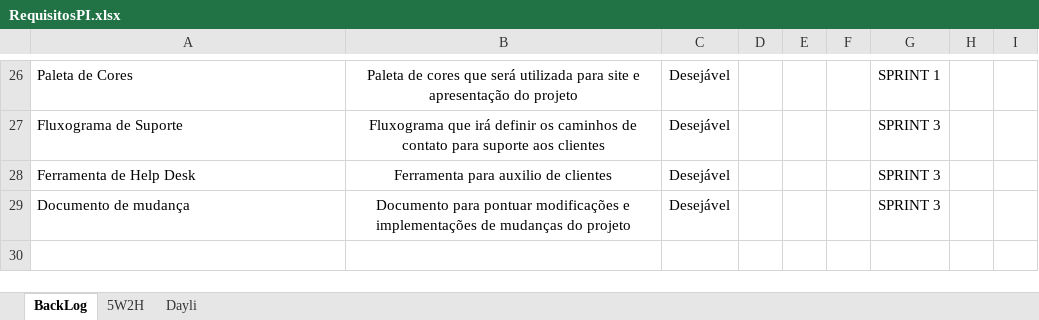
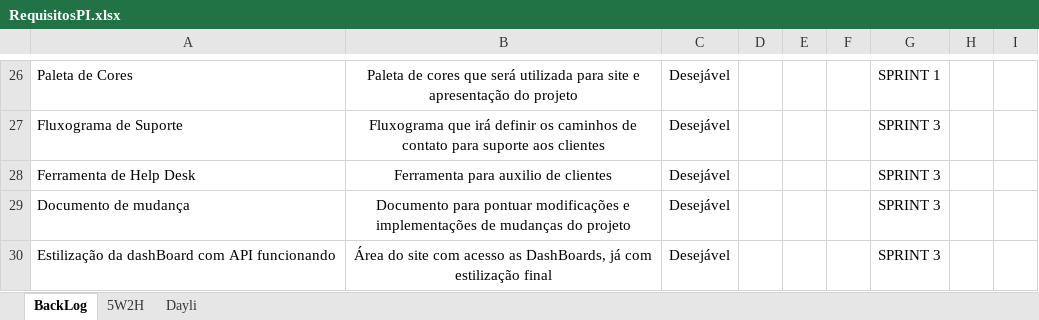
Before and after one commit to TECHDISEL/projeto-pi-diesel-2, an Excel workbook: documentacao/RequisitosPI.xlsx, sheet BackLog, drawn as a sheet; only a part is shown, gaps mark what is left out; values as stored, in another font and other column widths than the file's, no borders; conditional formats not drawn; the diff names each change by its address in the sheet, - before the commit and + after, or states it on an @@ line.

```diff
--- a/documentacao/RequisitosPI.xlsx (sheet BackLog)
+++ b/documentacao/RequisitosPI.xlsx (sheet BackLog)
+row 30: Estilização da dashBoard com API funcionando | Área do site com acesso as DashBoards, já com estilização final | Desejável |  |  |  | SPRINT 3
```
Also changed, not shown: 4 other files.
